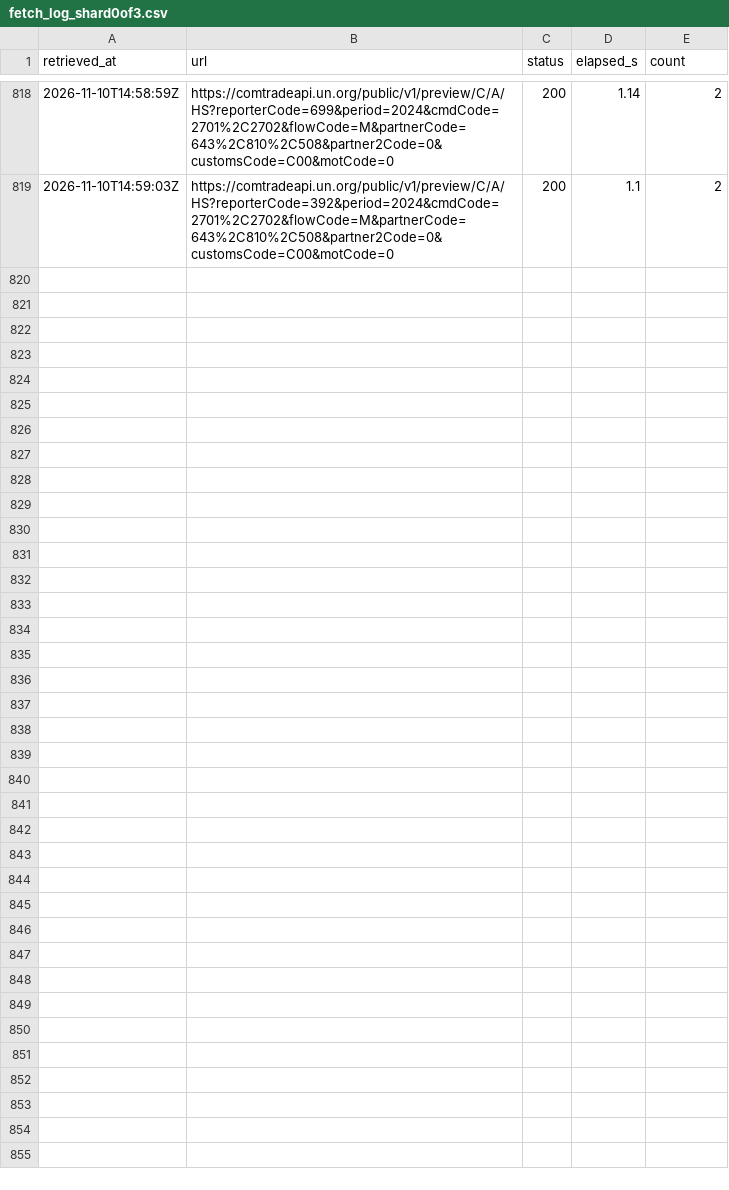
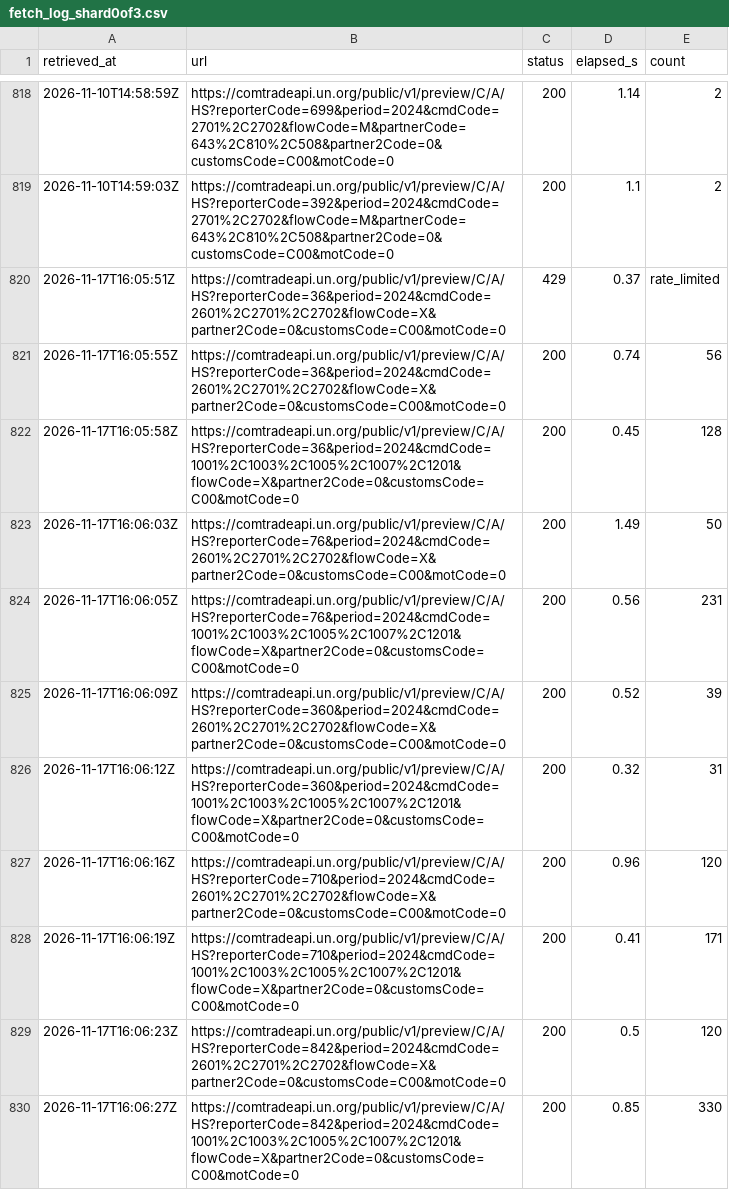
Before and after one commit to nathancouturier/Tonne-Mile-Demand-Model, a CSV file: data/raw/un_comtrade_long/fetch_log_shard0of3.csv, drawn as a sheet; only a part is shown, gaps mark what is left out; the diff covers the shown part only; the diff names each change by its address in the sheet, - before the commit and + after, or states it on an @@ line.

```diff
--- a/data/raw/un_comtrade_long/fetch_log_shard0of3.csv
+++ b/data/raw/un_comtrade_long/fetch_log_shard0of3.csv
+row 820: 2026-11-17T16:05:51Z | https://comtradeapi.un.org/public/v1/preview/C/A/HS?reporterCode=36&period=2024&cmdCode=2601%2C2701%2C2702&flowCode=X&partner2Code=0&customsCode=C00&motCode=0 | 429 | 0.37 | rate_limited
+row 821: 2026-11-17T16:05:55Z | https://comtradeapi.un.org/public/v1/preview/C/A/HS?reporterCode=36&period=2024&cmdCode=2601%2C2701%2C2702&flowCode=X&partner2Code=0&customsCode=C00&motCode=0 | 200 | 0.74 | 56
+row 822: 2026-11-17T16:05:58Z | https://comtradeapi.un.org/public/v1/preview/C/A/HS?reporterCode=36&period=2024&cmdCode=1001%2C1003%2C1005%2C1007%2C1201&flowCode=X&partner2Code=0&customsCode=C00&motCode=0 | 200 | 0.45 | 128
+row 823: 2026-11-17T16:06:03Z | https://comtradeapi.un.org/public/v1/preview/C/A/HS?reporterCode=76&period=2024&cmdCode=2601%2C2701%2C2702&flowCode=X&partner2Code=0&customsCode=C00&motCode=0 | 200 | 1.49 | 50
+row 824: 2026-11-17T16:06:05Z | https://comtradeapi.un.org/public/v1/preview/C/A/HS?reporterCode=76&period=2024&cmdCode=1001%2C1003%2C1005%2C1007%2C1201&flowCode=X&partner2Code=0&customsCode=C00&motCode=0 | 200 | 0.56 | 231
+row 825: 2026-11-17T16:06:09Z | https://comtradeapi.un.org/public/v1/preview/C/A/HS?reporterCode=360&period=2024&cmdCode=2601%2C2701%2C2702&flowCode=X&partner2Code=0&customsCode=C00&motCode=0 | 200 | 0.52 | 39
+row 826: 2026-11-17T16:06:12Z | https://comtradeapi.un.org/public/v1/preview/C/A/HS?reporterCode=360&period=2024&cmdCode=1001%2C1003%2C1005%2C1007%2C1201&flowCode=X&partner2Code=0&customsCode=C00&motCode=0 | 200 | 0.32 | 31
+row 827: 2026-11-17T16:06:16Z | https://comtradeapi.un.org/public/v1/preview/C/A/HS?reporterCode=710&period=2024&cmdCode=2601%2C2701%2C2702&flowCode=X&partner2Code=0&customsCode=C00&motCode=0 | 200 | 0.96 | 120
+row 828: 2026-11-17T16:06:19Z | https://comtradeapi.un.org/public/v1/preview/C/A/HS?reporterCode=710&period=2024&cmdCode=1001%2C1003%2C1005%2C1007%2C1201&flowCode=X&partner2Code=0&customsCode=C00&motCode=0 | 200 | 0.41 | 171
+row 829: 2026-11-17T16:06:23Z | https://comtradeapi.un.org/public/v1/preview/C/A/HS?reporterCode=842&period=2024&cmdCode=2601%2C2701%2C2702&flowCode=X&partner2Code=0&customsCode=C00&motCode=0 | 200 | 0.5 | 120
+row 830: 2026-11-17T16:06:27Z | https://comtradeapi.un.org/public/v1/preview/C/A/HS?reporterCode=842&period=2024&cmdCode=1001%2C1003%2C1005%2C1007%2C1201&flowCode=X&partner2Code=0&customsCode=C00&motCode=0 | 200 | 0.85 | 330
```
Also changed, not shown: 10 added rows elsewhere in this file, data/raw/un_comtrade/availability.csv, data/raw/un_comtrade/done_shard0of3.csv, 7 other files.
